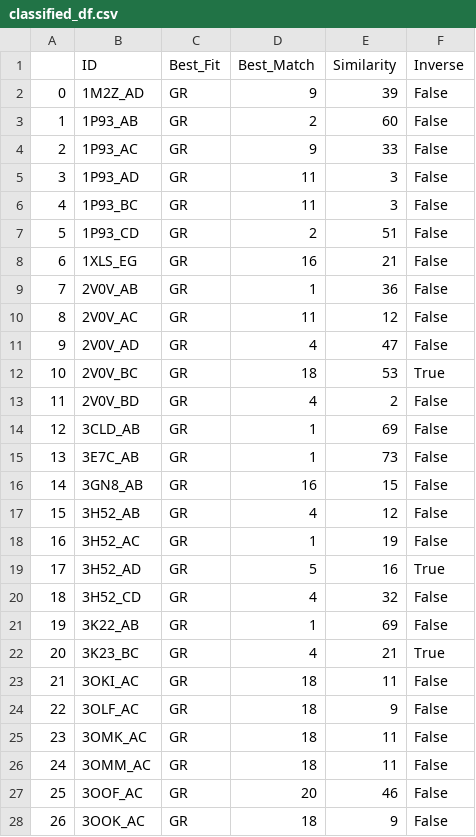
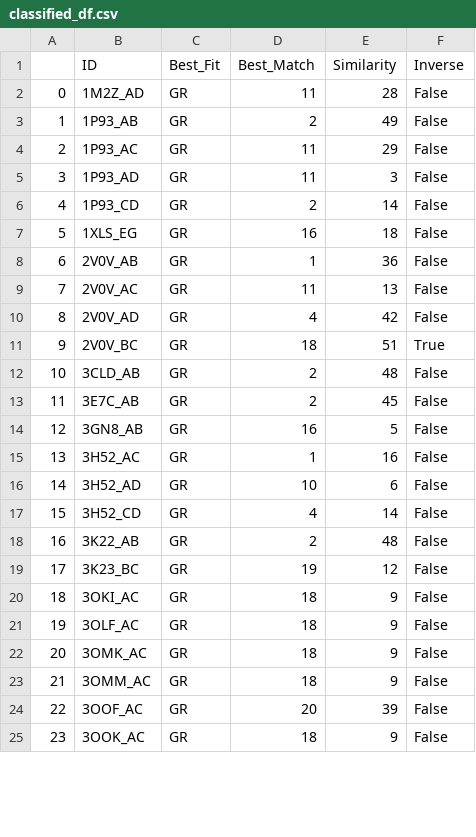
Before and after one commit to Thecnopapa/projectDimer, a CSV file: dataframes/classified_df.csv, drawn as a sheet; only a part is shown; removed rows and columns are numbered as before the commit, all else as after; the diff covers the shown part only; the diff names each change by its address in the sheet, - before the commit and + after, or states it on an @@ line.

```diff
--- a/dataframes/classified_df.csv
+++ b/dataframes/classified_df.csv
-D2 (Best_Match): 9
+D2 (Best_Match): 11
-E2 (Similarity): 39
+E2 (Similarity): 28
-E3 (Similarity): 60
+E3 (Similarity): 49
-D4 (Best_Match): 9
+D4 (Best_Match): 11
-E4 (Similarity): 33
+E4 (Similarity): 29
-row 6: 4 | 1P93_BC | GR | 11 | 3 | False
@@ column A renumbered from row 6 down @@
-E6 (Similarity): 51
+E6 (Similarity): 14
-E7 (Similarity): 21
+E7 (Similarity): 18
-E9 (Similarity): 12
+E9 (Similarity): 13
-E10 (Similarity): 47
+E10 (Similarity): 42
-E11 (Similarity): 53
+E11 (Similarity): 51
-row 13: 11 | 2V0V_BD | GR | 4 | 2 | False
-D12:D13 (Best_Match): 1
+D12:D13 (Best_Match): 2
-E12 (Similarity): 69
+E12 (Similarity): 48
-E13 (Similarity): 73
+E13 (Similarity): 45
-E14 (Similarity): 15
+E14 (Similarity): 5
-row 17: 15 | 3H52_AB | GR | 4 | 12 | False
-E15 (Similarity): 19
+E15 (Similarity): 16
-D16 (Best_Match): 5
+D16 (Best_Match): 10
-E16 (Similarity): 16
+E16 (Similarity): 6
-F16 (Inverse): True
+F16 (Inverse): False
-E17 (Similarity): 32
+E17 (Similarity): 14
-D18 (Best_Match): 1
+D18 (Best_Match): 2
-E18 (Similarity): 69
+E18 (Similarity): 48
-D19 (Best_Match): 4
+D19 (Best_Match): 19
-E19 (Similarity): 21
+E19 (Similarity): 12
-F19 (Inverse): True
+F19 (Inverse): False
-E20 (Similarity): 11
+E20 (Similarity): 9
-E22:E23 (Similarity): 11
+E22:E23 (Similarity): 9
-E24 (Similarity): 46
+E24 (Similarity): 39
```
Also changed, not shown: 2 removed rows and 53 edited cells elsewhere in this file, dataframes/AR_sasas.csv, dataframes/ER_cc_clustered.csv, 17 other files.
